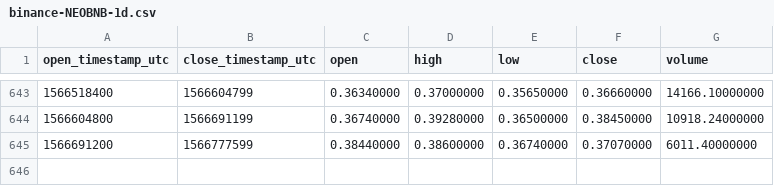
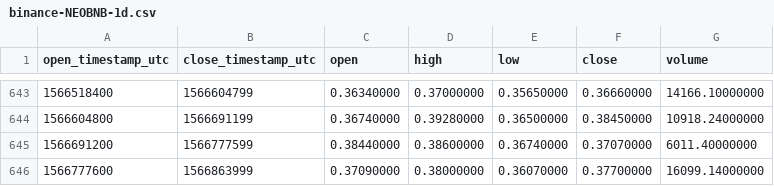
Before and after one commit to cryptobigbro/binance-NEOBNB, a CSV file: binance-NEOBNB-1d.csv, drawn as a sheet; only a part is shown, gaps mark what is left out; the diff names each change by its address in the sheet, - before the commit and + after, or states it on an @@ line.

Commit message:
Update OHLCV data.

```diff
--- a/binance-NEOBNB-1d.csv
+++ b/binance-NEOBNB-1d.csv
+row 646: 1566777600 | 1566863999 | 0.37090000 | 0.38000000 | 0.36070000 | 0.37700000 | 16099.14000000
```
Also changed, not shown: 1 other file.
